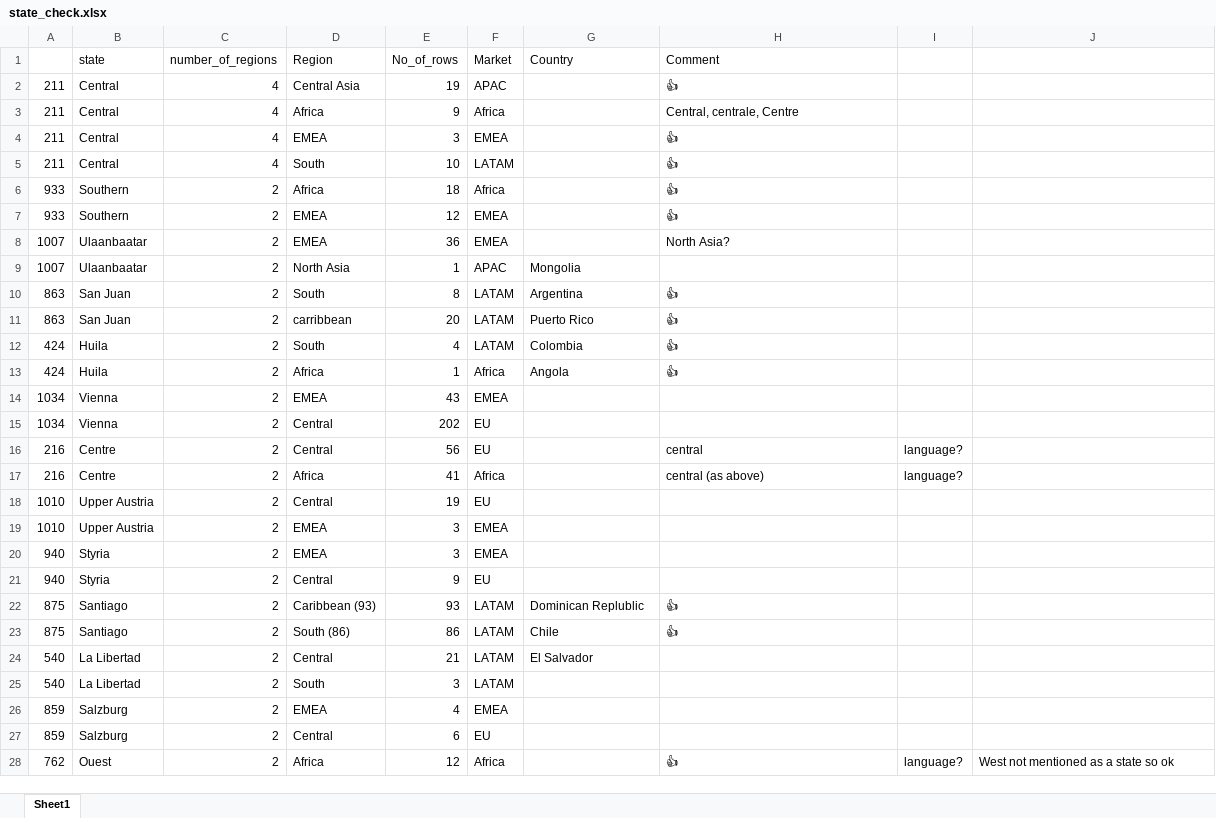
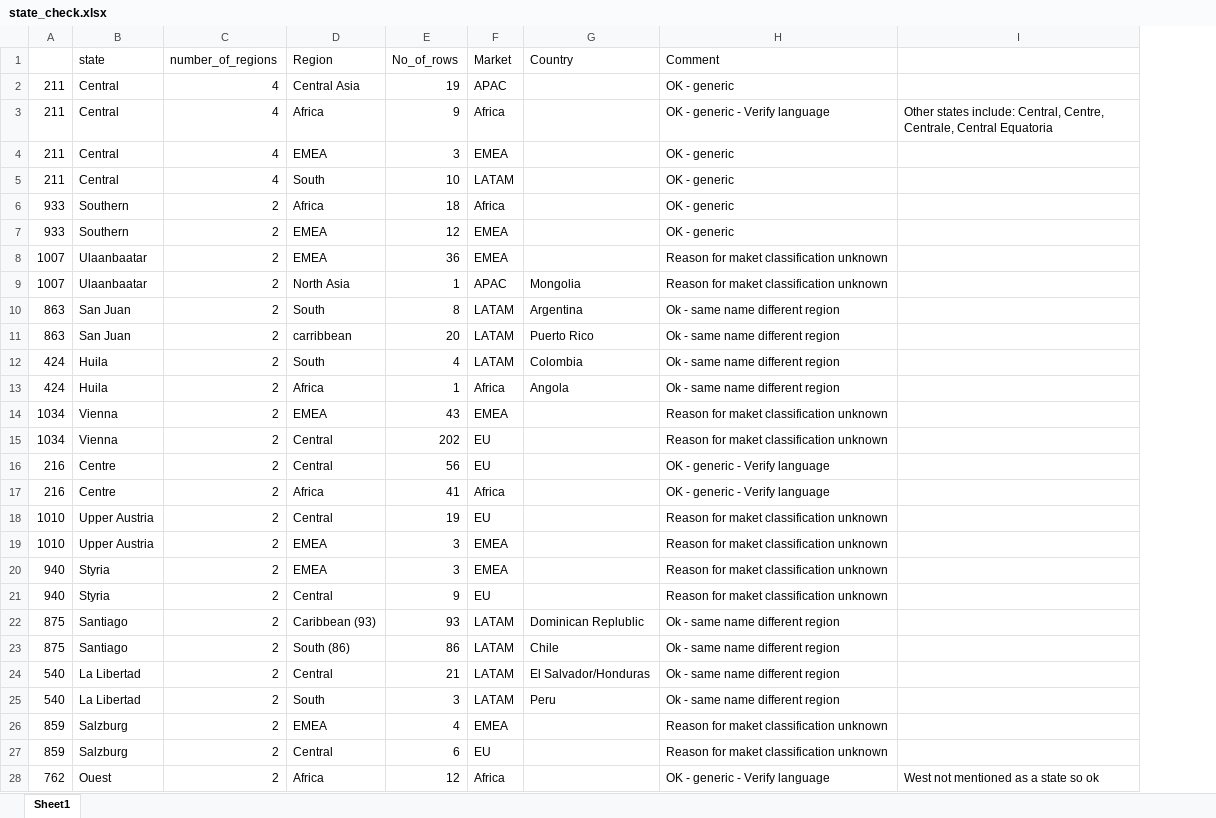
Before and after one commit to sarah-larkin/Commercial-data, an Excel workbook: super_store/notebooks/state_check.xlsx, sheet Sheet1, drawn as a sheet; only a part is shown; values as stored, in another font and other column widths than the file's, no cell formats; removed rows and columns are numbered as before the commit, all else as after; the diff covers the shown part only; the diff names each change by its address in the sheet, - before the commit and + after, or states it on an @@ line.

```diff
--- a/super_store/notebooks/state_check.xlsx (sheet Sheet1)
+++ b/super_store/notebooks/state_check.xlsx (sheet Sheet1)
-column I, rows 16-28: language? | language? |  |  |  |  |  |  |  |  |  |  | language?
-H2 (Comment): 👍
+H2 (Comment): OK - generic
-H3 (Comment): Central, centrale, Centre
+H3 (Comment): OK - generic - Verify language
-I3: (empty)
+I3: Other states include: Central, Centre, Centrale, Central Equatoria
-H4:H7 (Comment): 👍
+H4:H7 (Comment): OK - generic
-H8 (Comment): North Asia?
+H8 (Comment): Reason for maket classification unknown
-H9 (Comment): (empty)
+H9 (Comment): Reason for maket classification unknown
-H10:H13 (Comment): 👍
+H10:H13 (Comment): Ok - same name different region
-H14:H15 (Comment): (empty)
+H14:H15 (Comment): Reason for maket classification unknown
-H16 (Comment): central
+H16 (Comment): OK - generic - Verify language
-H17 (Comment): central (as above)
+H17 (Comment): OK - generic - Verify language
-H18:H21 (Comment): (empty)
+H18:H21 (Comment): Reason for maket classification unknown
-H22:H23 (Comment): 👍
+H22:H23 (Comment): Ok - same name different region
-G24 (Country): El Salvador
+G24 (Country): El Salvador/Honduras
-H24:H25 (Comment): (empty)
+H24:H25 (Comment): Ok - same name different region
-G25 (Country): (empty)
+G25 (Country): Peru
-H26:H27 (Comment): (empty)
+H26:H27 (Comment): Reason for maket classification unknown
-H28 (Comment): 👍
+H28 (Comment): OK - generic - Verify language
```
Also changed, not shown: 9 edited cells elsewhere in this sheet, cell formats, 6 other files.
